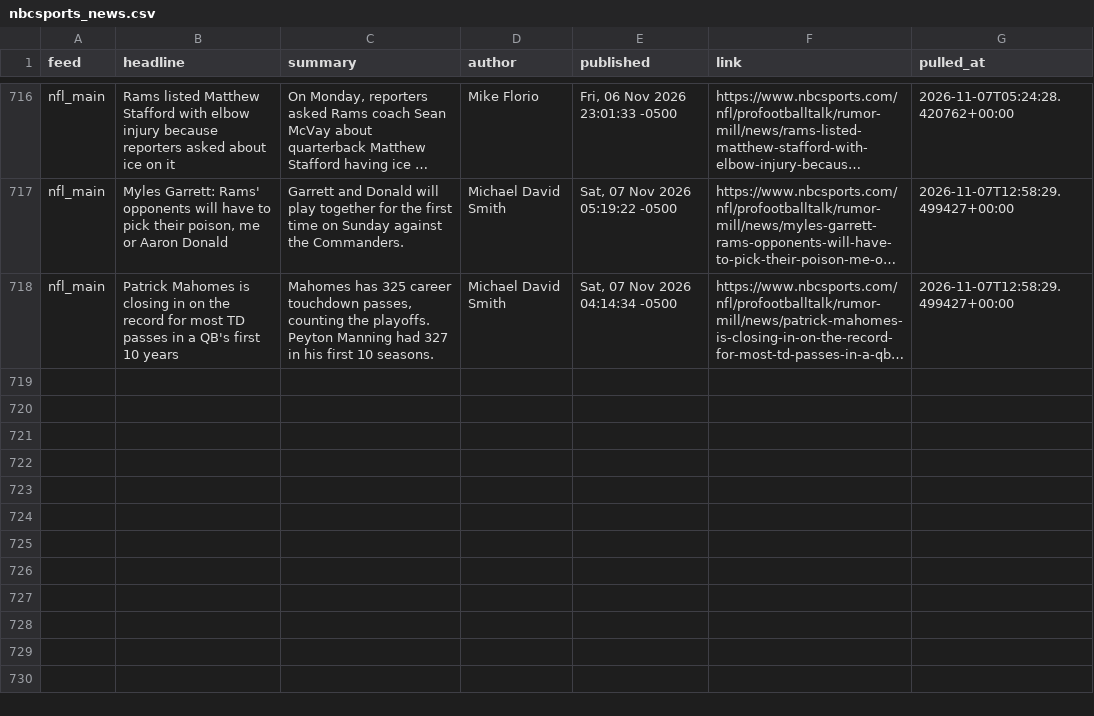
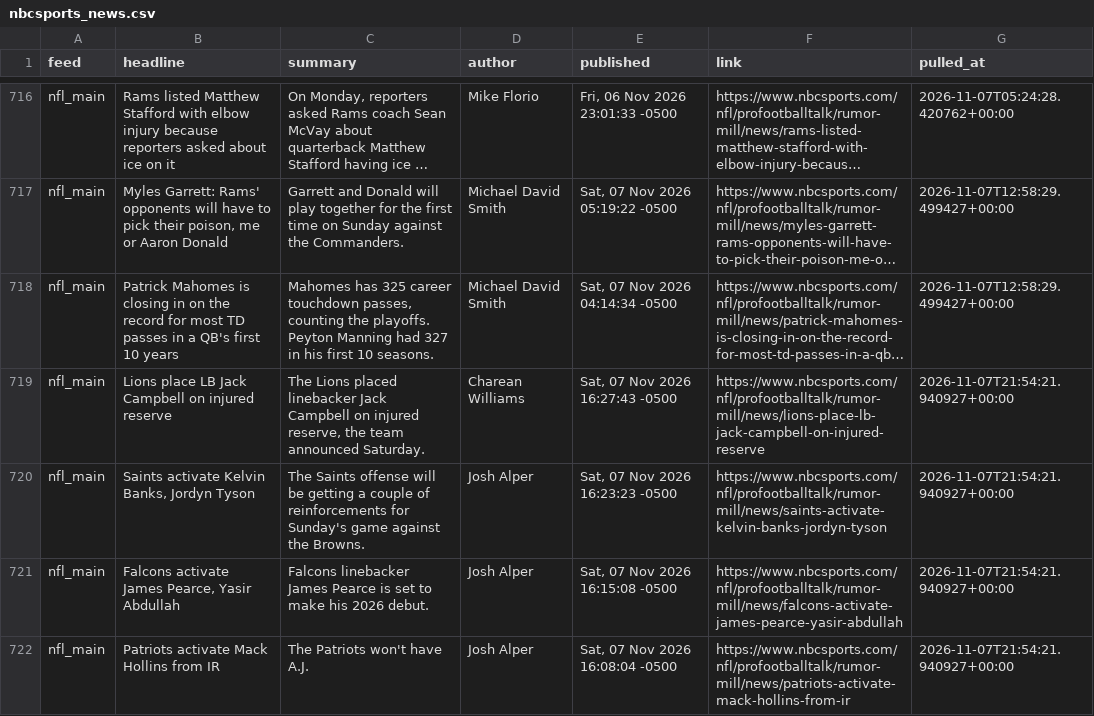
Before and after one commit to alexanderseaney-sketch/ParlayModel, a CSV file: data/raw/nbcsports_news.csv, drawn as a sheet; only a part is shown, gaps mark what is left out; long unchanged cells end in …; the diff covers the shown part only; the diff names each change by its address in the sheet, - before the commit and + after, or states it on an @@ line.

```diff
--- a/data/raw/nbcsports_news.csv
+++ b/data/raw/nbcsports_news.csv
+row 719: nfl_main | Lions place LB Jack Campbell on injured reserve | The Lions placed linebacker Jack Campbell on injured reserve, the team announced Saturday. | Charean Williams | Sat, 07 Nov 2026 16:27:43 -0500 | https://www.nbcsports.com/nfl/profootballtalk/rumor-mill/news/lions-place-lb-jack-campbell-on-injured-reserve | 2026-11-07T21:54:21.940927+00:00
+row 720: nfl_main | Saints activate Kelvin Banks, Jordyn Tyson | The Saints offense will be getting a couple of reinforcements for Sunday's game against the Browns. | Josh Alper | Sat, 07 Nov 2026 16:23:23 -0500 | https://www.nbcsports.com/nfl/profootballtalk/rumor-mill/news/saints-activate-kelvin-banks-jordyn-tyson | 2026-11-07T21:54:21.940927+00:00
+row 721: nfl_main | Falcons activate James Pearce, Yasir Abdullah | Falcons linebacker James Pearce is set to make his 2026 debut. | Josh Alper | Sat, 07 Nov 2026 16:15:08 -0500 | https://www.nbcsports.com/nfl/profootballtalk/rumor-mill/news/falcons-activate-james-pearce-yasir-abdullah | 2026-11-07T21:54:21.940927+00:00
+row 722: nfl_main | Patriots activate Mack Hollins from IR | The Patriots won't have A.J. | Josh Alper | Sat, 07 Nov 2026 16:08:04 -0500 | https://www.nbcsports.com/nfl/profootballtalk/rumor-mill/news/patriots-activate-mack-hollins-from-ir | 2026-11-07T21:54:21.940927+00:00
```
Also changed, not shown: 4 added rows elsewhere in this file, data/raw/footballguys_depth.csv, data/raw/nfl_rosters.csv, 13 other files.
